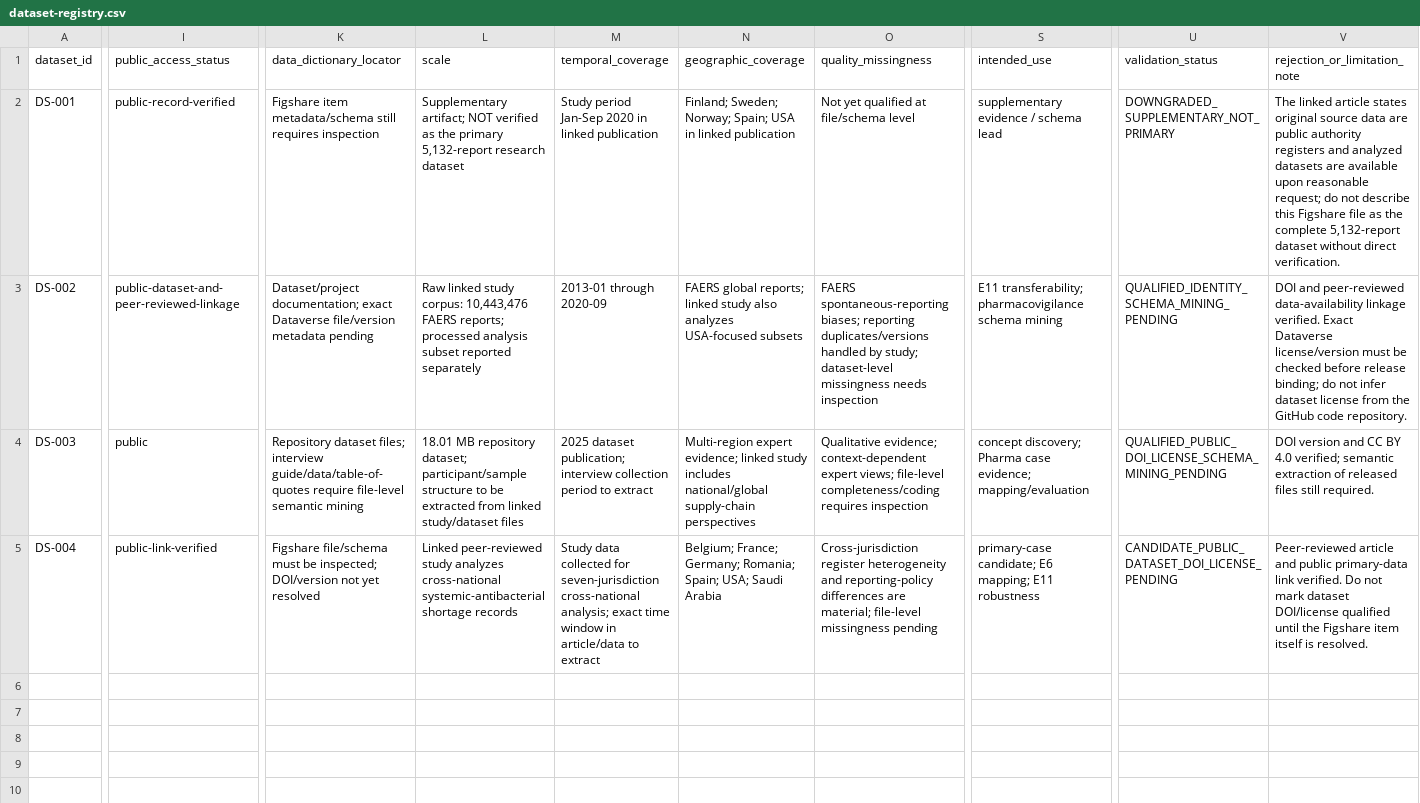
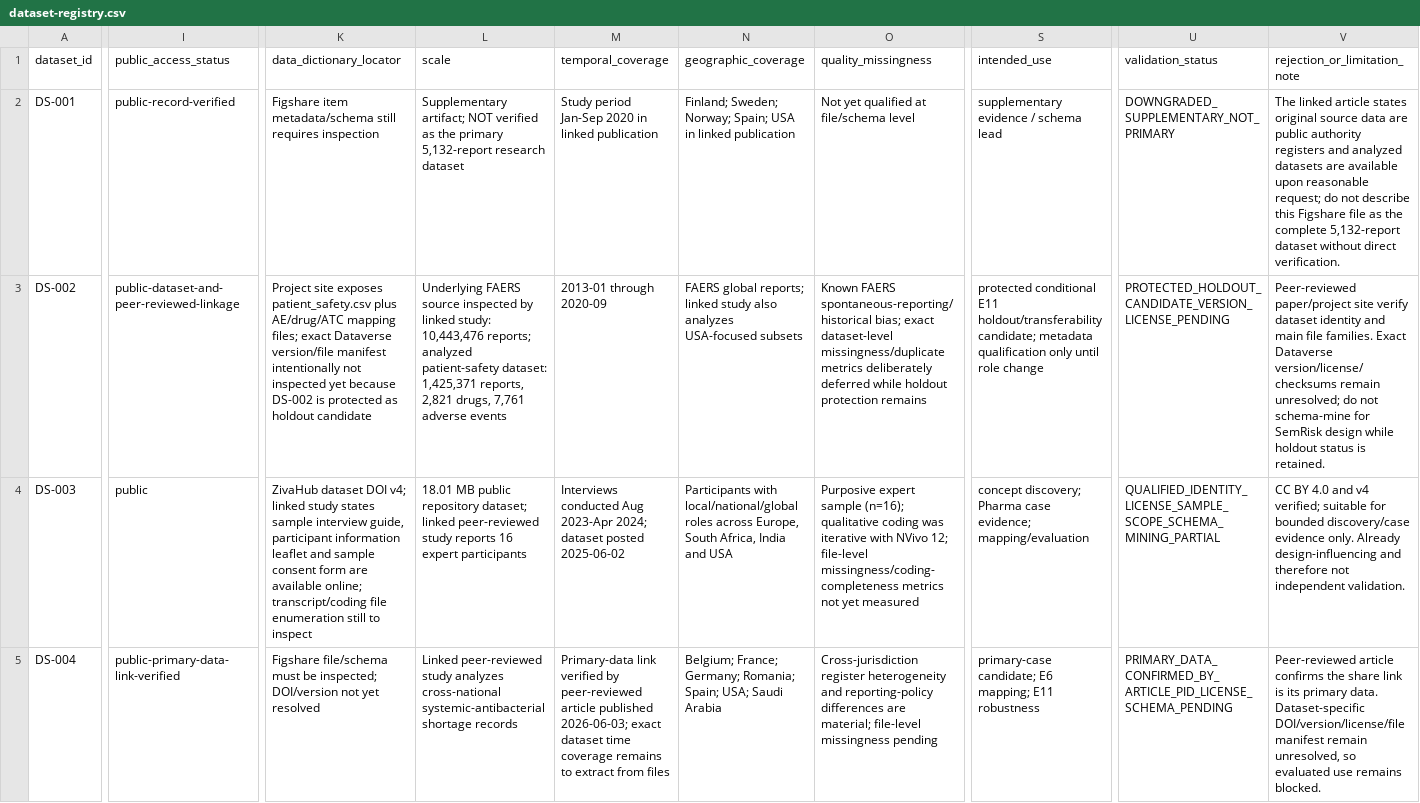
Before and after one commit to ArazSaieArasi3/SemRisk, a CSV file: datasets/dataset-registry.csv, drawn as a sheet; only a part is shown, gaps mark what is left out; the diff covers the shown part only; the diff names each change by its address in the sheet, - before the commit and + after, or states it on an @@ line.

Commit message:
W1: refine dataset identities roles and verified scope

```diff
--- a/datasets/dataset-registry.csv
+++ b/datasets/dataset-registry.csv
-K3 (data_dictionary_locator): Dataset/project documentation; exact Dataverse file/version metadata pending
+K3 (data_dictionary_locator): Project site exposes patient_safety.csv plus AE/drug/ATC mapping files; exact Dataverse version/file manifest intentionally not inspected yet because DS-002 is protected as holdout candidate
-L3 (scale): Raw linked study corpus: 10,443,476 FAERS reports; processed analysis subset reported separately
+L3 (scale): Underlying FAERS source inspected by linked study: 10,443,476 reports; analyzed patient-safety dataset: 1,425,371 reports, 2,821 drugs, 7,761 adverse events
-O3 (quality_missingness): FAERS spontaneous-reporting biases; reporting duplicates/versions handled by study; dataset-level missingness needs inspection
+O3 (quality_missingness): Known FAERS spontaneous-reporting/historical bias; exact dataset-level missingness/duplicate metrics deliberately deferred while holdout protection remains
-S3 (intended_use): E11 transferability; pharmacovigilance schema mining
+S3 (intended_use): protected conditional E11 holdout/transferability candidate; metadata qualification only until role change
-U3 (validation_status): QUALIFIED_IDENTITY_SCHEMA_MINING_PENDING
+U3 (validation_status): PROTECTED_HOLDOUT_CANDIDATE_VERSION_LICENSE_PENDING
-V3 (rejection_or_limitation_note): DOI and peer-reviewed data-availability linkage verified. Exact Dataverse license/version must be checked before release binding; do not infer dataset license from the GitHub code repository.
+V3 (rejection_or_limitation_note): Peer-reviewed paper/project site verify dataset identity and main file families. Exact Dataverse version/license/checksums remain unresolved; do not schema-mine for SemRisk design while holdout status is retained.
-K4 (data_dictionary_locator): Repository dataset files; interview guide/data/table-of-quotes require file-level semantic mining
+K4 (data_dictionary_locator): ZivaHub dataset DOI v4; linked study states sample interview guide, participant information leaflet and sample consent form are available online; transcript/coding file enumeration still to inspect
-L4 (scale): 18.01 MB repository dataset; participant/sample structure to be extracted from linked study/dataset files
+L4 (scale): 18.01 MB public repository dataset; linked peer-reviewed study reports 16 expert participants
-M4 (temporal_coverage): 2025 dataset publication; interview collection period to extract
+M4 (temporal_coverage): Interviews conducted Aug 2023-Apr 2024; dataset posted 2025-06-02
-N4 (geographic_coverage): Multi-region expert evidence; linked study includes national/global supply-chain perspectives
+N4 (geographic_coverage): Participants with local/national/global roles across Europe, South Africa, India and USA
-O4 (quality_missingness): Qualitative evidence; context-dependent expert views; file-level completeness/coding requires inspection
+O4 (quality_missingness): Purposive expert sample (n=16); qualitative coding was iterative with NVivo 12; file-level missingness/coding-completeness metrics not yet measured
-U4 (validation_status): QUALIFIED_PUBLIC_DOI_LICENSE_SCHEMA_MINING_PENDING
+U4 (validation_status): QUALIFIED_IDENTITY_LICENSE_SAMPLE_SCOPE_SCHEMA_MINING_PARTIAL
-V4 (rejection_or_limitation_note): DOI version and CC BY 4.0 verified; semantic extraction of released files still required.
+V4 (rejection_or_limitation_note): CC BY 4.0 and v4 verified; suitable for bounded discovery/case evidence only. Already design-influencing and therefore not independent validation.
-I5 (public_access_status): public-link-verified
+I5 (public_access_status): public-primary-data-link-verified
-M5 (temporal_coverage): Study data collected for seven-jurisdiction cross-national analysis; exact time window in article/data to extract
+M5 (temporal_coverage): Primary-data link verified by peer-reviewed article published 2026-06-03; exact dataset time coverage remains to extract from files
-U5 (validation_status): CANDIDATE_PUBLIC_DATASET_DOI_LICENSE_PENDING
+U5 (validation_status): PRIMARY_DATA_CONFIRMED_BY_ARTICLE_PID_LICENSE_SCHEMA_PENDING
-V5 (rejection_or_limitation_note): Peer-reviewed article and public primary-data link verified. Do not mark dataset DOI/license qualified until the Figshare item itself is resolved.
+V5 (rejection_or_limitation_note): Peer-reviewed article confirms the share link is its primary data. Dataset-specific DOI/version/license/file manifest remain unresolved, so evaluated use remains blocked.
```
Also changed, not shown: 1 edited cell elsewhere in this file.
